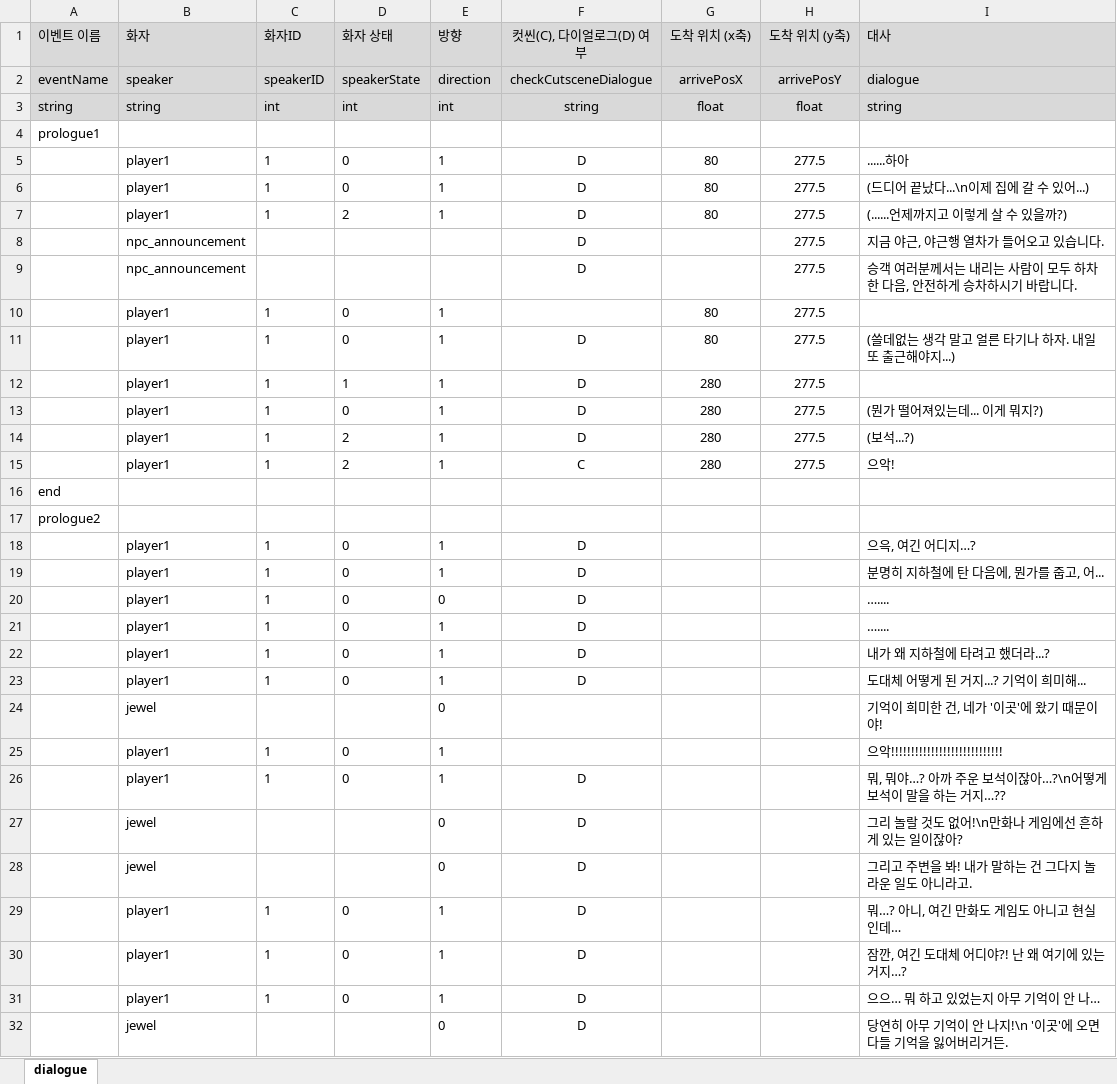
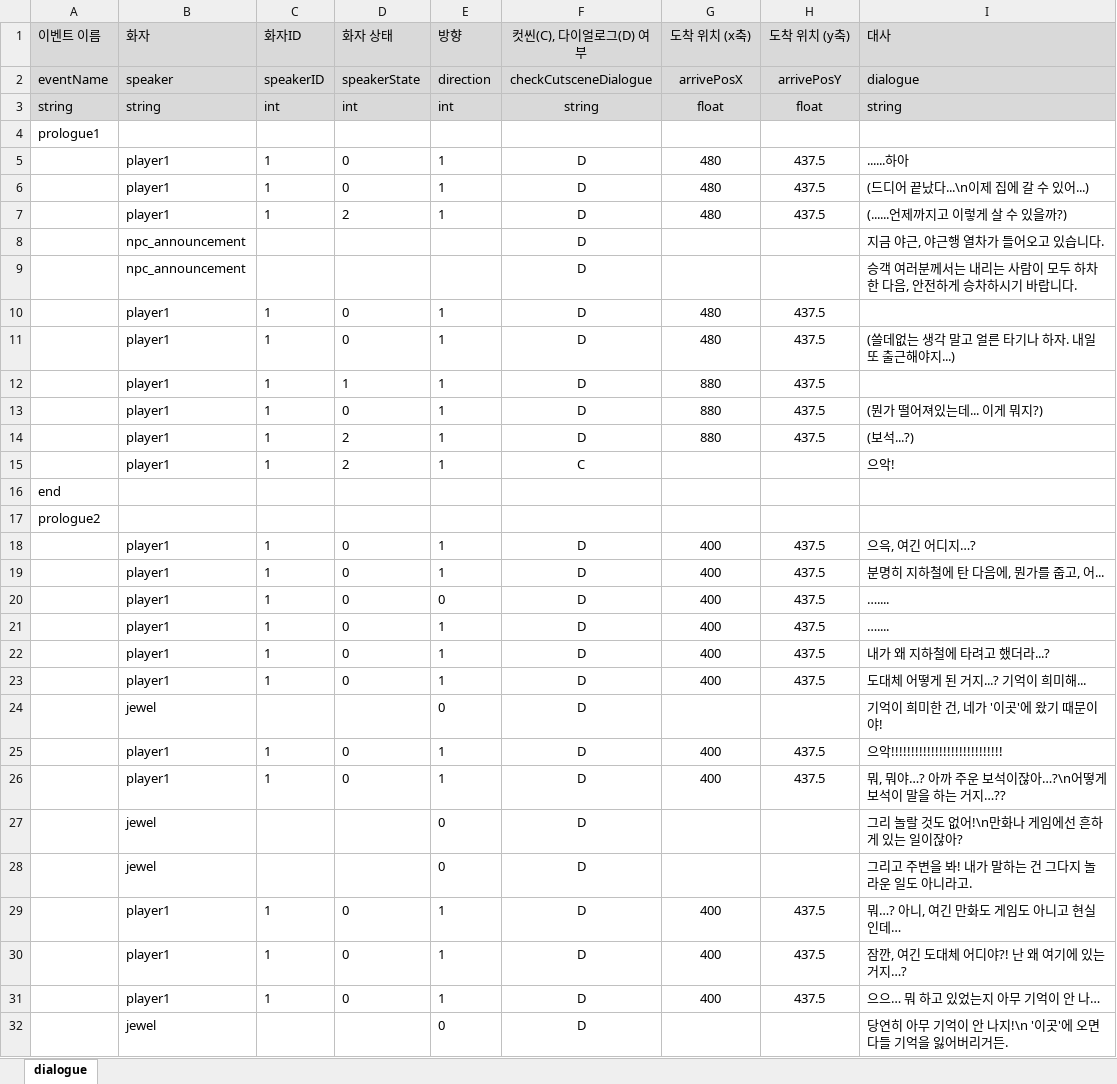
Before and after one commit to kimi5231/B1A2_project1_data, an Excel workbook: data/dialogue.xlsm, sheet dialogue, drawn as a sheet; only a part is shown; values as stored, in another font and other column widths than the file's, no borders; the diff covers the shown part only; the diff names each change by its address in the sheet, - before the commit and + after, or states it on an @@ line.

Commit message:
MaSu_data, dialogue 엑셀/csv 내용 및 제목 수정

```diff
--- a/data/dialogue.xlsm (sheet dialogue)
+++ b/data/dialogue.xlsm (sheet dialogue)
-G5:G7 (도착 위치 (x축)): 80
+G5:G7 (도착 위치 (x축)): 480
-H5:H7 (도착 위치 (y축)): 277.5
+H5:H7 (도착 위치 (y축)): 437.5
-H8:H9 (도착 위치 (y축)): 277.5
+H8:H9 (도착 위치 (y축)): (empty)
-F10 (컷씬(C), 다이얼로그(D) 여부): (empty)
+F10 (컷씬(C), 다이얼로그(D) 여부): D
-G10:G11 (도착 위치 (x축)): 80
+G10:G11 (도착 위치 (x축)): 480
-H10:H14 (도착 위치 (y축)): 277.5
+H10:H14 (도착 위치 (y축)): 437.5
-G12:G14 (도착 위치 (x축)): 280
+G12:G14 (도착 위치 (x축)): 880
-G15 (도착 위치 (x축)): 280
+G15 (도착 위치 (x축)): (empty)
-H15 (도착 위치 (y축)): 277.5
+H15 (도착 위치 (y축)): (empty)
-G18:G23 (도착 위치 (x축)): (empty)
+G18:G23 (도착 위치 (x축)): 400
-H18:H23 (도착 위치 (y축)): (empty)
+H18:H23 (도착 위치 (y축)): 437.5
-F24:F25 (컷씬(C), 다이얼로그(D) 여부): (empty)
+F24:F25 (컷씬(C), 다이얼로그(D) 여부): D
-G25:G26 (도착 위치 (x축)): (empty)
+G25:G26 (도착 위치 (x축)): 400
-H25:H26 (도착 위치 (y축)): (empty)
+H25:H26 (도착 위치 (y축)): 437.5
-G29:G31 (도착 위치 (x축)): (empty)
+G29:G31 (도착 위치 (x축)): 400
-H29:H31 (도착 위치 (y축)): (empty)
+H29:H31 (도착 위치 (y축)): 437.5
```
Also changed, not shown: 301 edited cells and cell formats elsewhere in this sheet, data/MaSu_data.xlsm, 11 other files.
